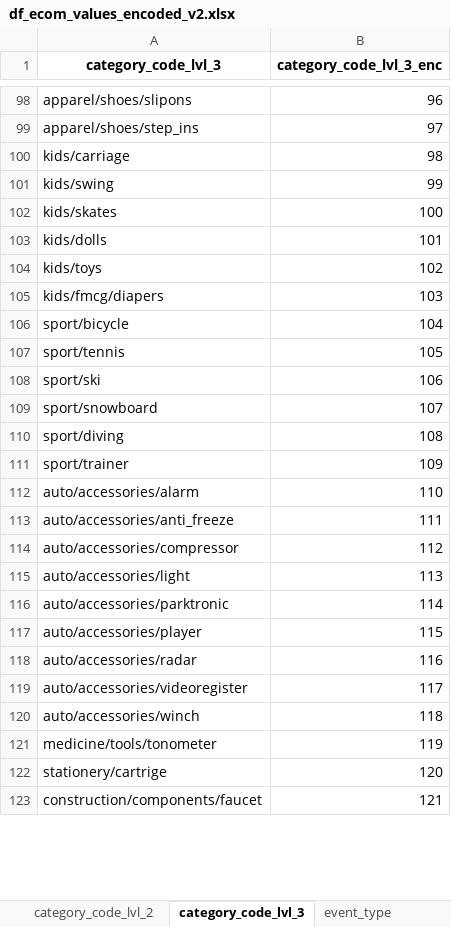
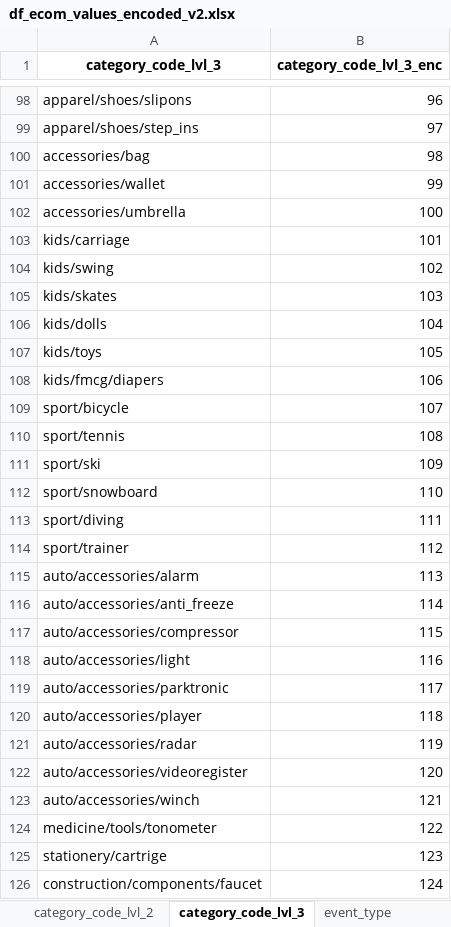
Before and after one commit to jvanalytics/ist_dash_2024_rec, an Excel workbook: notebooks/ecommerce_behaviour/dataset/df_ecom_values_encoded_v2.xlsx, sheet category_code_lvl_3, drawn as a sheet; only a part is shown, gaps mark what is left out; values as stored, in another font and other column widths than the file's, no borders; addresses are those after the commit; the diff covers the shown part only; the diff names each change by its address in the sheet, - before the commit and + after, or states it on an @@ line.

```diff
--- a/notebooks/ecommerce_behaviour/dataset/df_ecom_values_encoded_v2.xlsx (sheet category_code_lvl_3)
+++ b/notebooks/ecommerce_behaviour/dataset/df_ecom_values_encoded_v2.xlsx (sheet category_code_lvl_3)
+row 100: accessories/bag | 98
+row 101: accessories/wallet | 99
+row 102: accessories/umbrella | 100
-B103 (category_code_lvl_3_enc): 98
+B103 (category_code_lvl_3_enc): 101
-B104 (category_code_lvl_3_enc): 99
+B104 (category_code_lvl_3_enc): 102
-B105 (category_code_lvl_3_enc): 100
+B105 (category_code_lvl_3_enc): 103
-B106 (category_code_lvl_3_enc): 101
+B106 (category_code_lvl_3_enc): 104
-B107 (category_code_lvl_3_enc): 102
+B107 (category_code_lvl_3_enc): 105
-B108 (category_code_lvl_3_enc): 103
+B108 (category_code_lvl_3_enc): 106
-B109 (category_code_lvl_3_enc): 104
+B109 (category_code_lvl_3_enc): 107
-B110 (category_code_lvl_3_enc): 105
+B110 (category_code_lvl_3_enc): 108
-B111 (category_code_lvl_3_enc): 106
+B111 (category_code_lvl_3_enc): 109
-B112 (category_code_lvl_3_enc): 107
+B112 (category_code_lvl_3_enc): 110
-B113 (category_code_lvl_3_enc): 108
+B113 (category_code_lvl_3_enc): 111
-B114 (category_code_lvl_3_enc): 109
+B114 (category_code_lvl_3_enc): 112
-B115 (category_code_lvl_3_enc): 110
+B115 (category_code_lvl_3_enc): 113
-B116 (category_code_lvl_3_enc): 111
+B116 (category_code_lvl_3_enc): 114
-B117 (category_code_lvl_3_enc): 112
+B117 (category_code_lvl_3_enc): 115
-B118 (category_code_lvl_3_enc): 113
+B118 (category_code_lvl_3_enc): 116
-B119 (category_code_lvl_3_enc): 114
+B119 (category_code_lvl_3_enc): 117
-B120 (category_code_lvl_3_enc): 115
+B120 (category_code_lvl_3_enc): 118
-B121 (category_code_lvl_3_enc): 116
+B121 (category_code_lvl_3_enc): 119
-B122 (category_code_lvl_3_enc): 117
+B122 (category_code_lvl_3_enc): 120
-B123 (category_code_lvl_3_enc): 118
+B123 (category_code_lvl_3_enc): 121
-B124 (category_code_lvl_3_enc): 119
+B124 (category_code_lvl_3_enc): 122
-B125 (category_code_lvl_3_enc): 120
+B125 (category_code_lvl_3_enc): 123
-B126 (category_code_lvl_3_enc): 121
+B126 (category_code_lvl_3_enc): 124
```
Also changed, not shown: 3 removed rows and 10 edited cells elsewhere in this sheet, sheet category_code_lvl_2, sheet category_code_lvl_1, notebooks/ecommerce_behaviour/dataset/df_ecom_values_encoded.xlsx, notebooks/ecommerce_behaviour/dataset/df_ecom_values_encoded_v2_dummyfication.xlsx, 22 other files.
